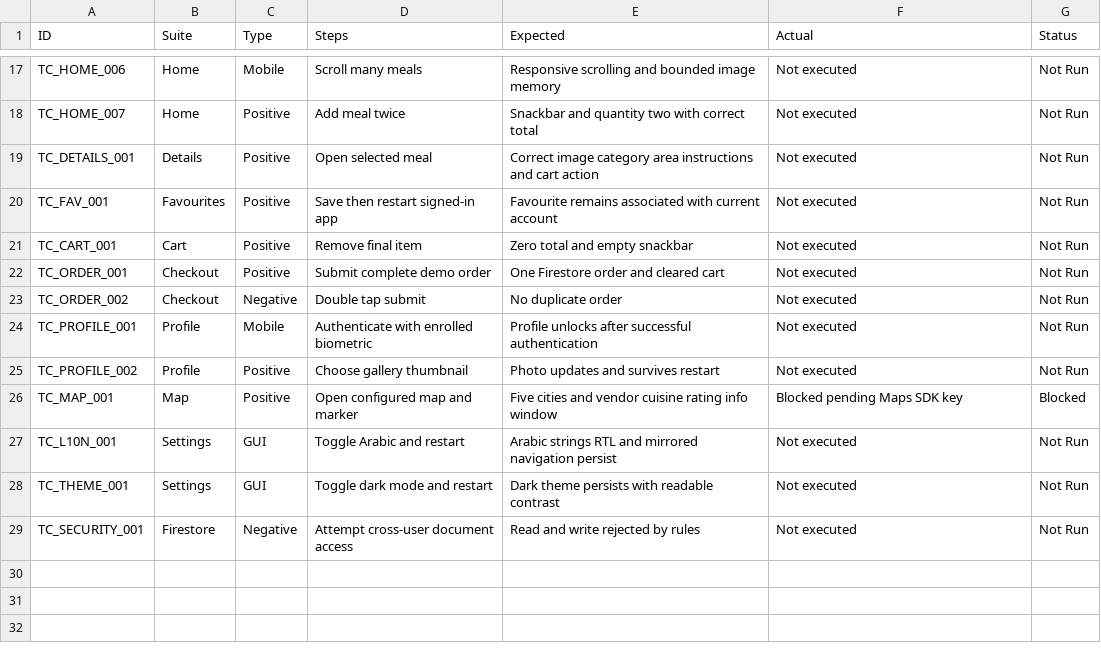
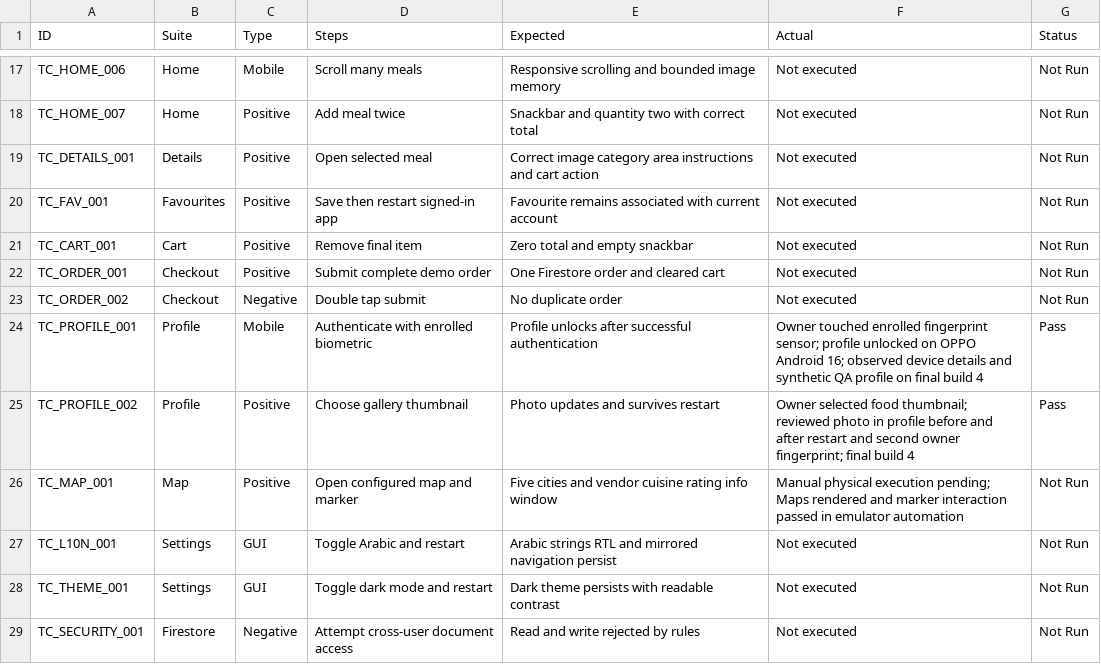
Before and after one commit to MohammedNasser0/streetbite, a CSV file: docs/manual-test-cases.csv, drawn as a sheet; only a part is shown, gaps mark what is left out.

Commit message:
Add cart quantity controls and close physical profile acceptance

```diff
--- a/docs/manual-test-cases.csv
+++ b/docs/manual-test-cases.csv
@@ -23,5 +23,5 @@ TC_ORDER_001,Checkout,Positive,Submit complete demo order,One Firestore order an
 TC_ORDER_002,Checkout,Negative,Double tap submit,No duplicate order,Not executed,Not Run
-TC_PROFILE_001,Profile,Mobile,Authenticate with enrolled biometric,Profile unlocks after successful authentication,Not executed,Not Run
-TC_PROFILE_002,Profile,Positive,Choose gallery thumbnail,Photo updates and survives restart,Not executed,Not Run
-TC_MAP_001,Map,Positive,Open configured map and marker,Five cities and vendor cuisine rating info window,Blocked pending Maps SDK key,Blocked
+TC_PROFILE_001,Profile,Mobile,Authenticate with enrolled biometric,Profile unlocks after successful authentication,Owner touched enrolled fingerprint sensor; profile unlocked on OPPO Android 16; observed device details and synthetic QA profile on final build 4,Pass
+TC_PROFILE_002,Profile,Positive,Choose gallery thumbnail,Photo updates and survives restart,Owner selected food thumbnail; reviewed photo in profile before and after restart and second owner fingerprint; final build 4,Pass
+TC_MAP_001,Map,Positive,Open configured map and marker,Five cities and vendor cuisine rating info window,Manual physical execution pending; Maps rendered and marker interaction passed in emulator automation,Not Run
 TC_L10N_001,Settings,GUI,Toggle Arabic and restart,Arabic strings RTL and mirrored navigation persist,Not executed,Not Run
```
Also changed, not shown: 21 other files.
